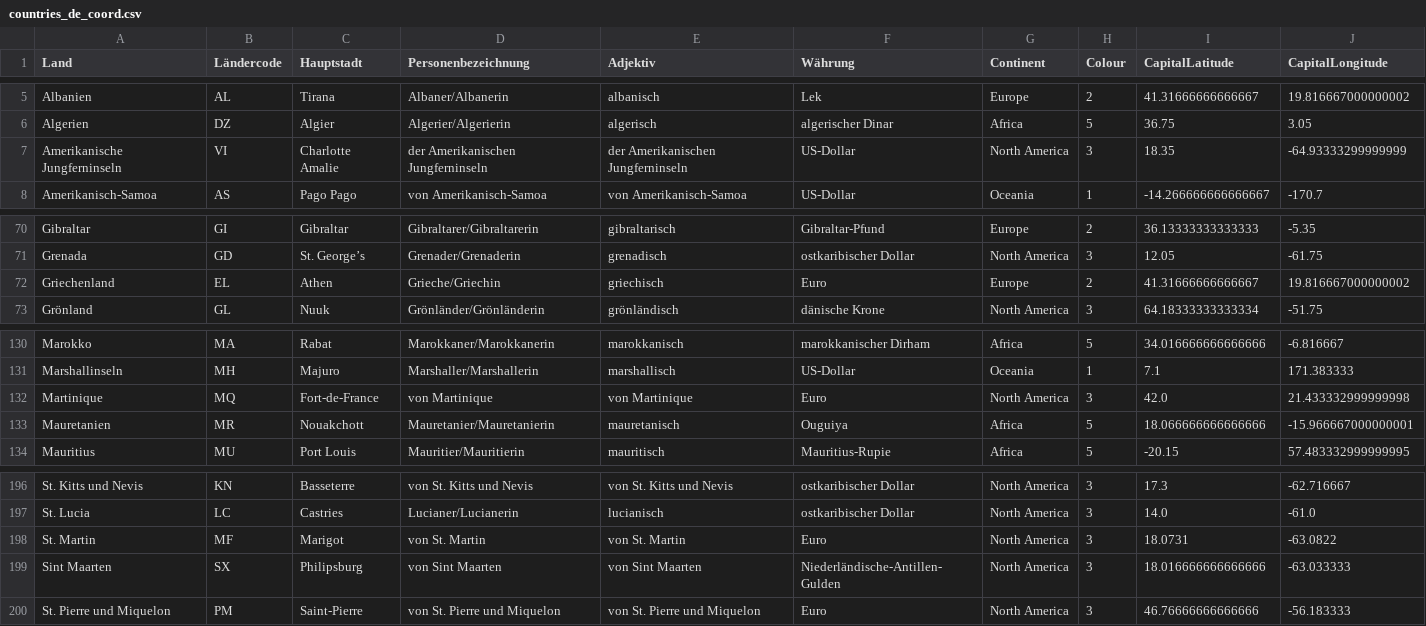
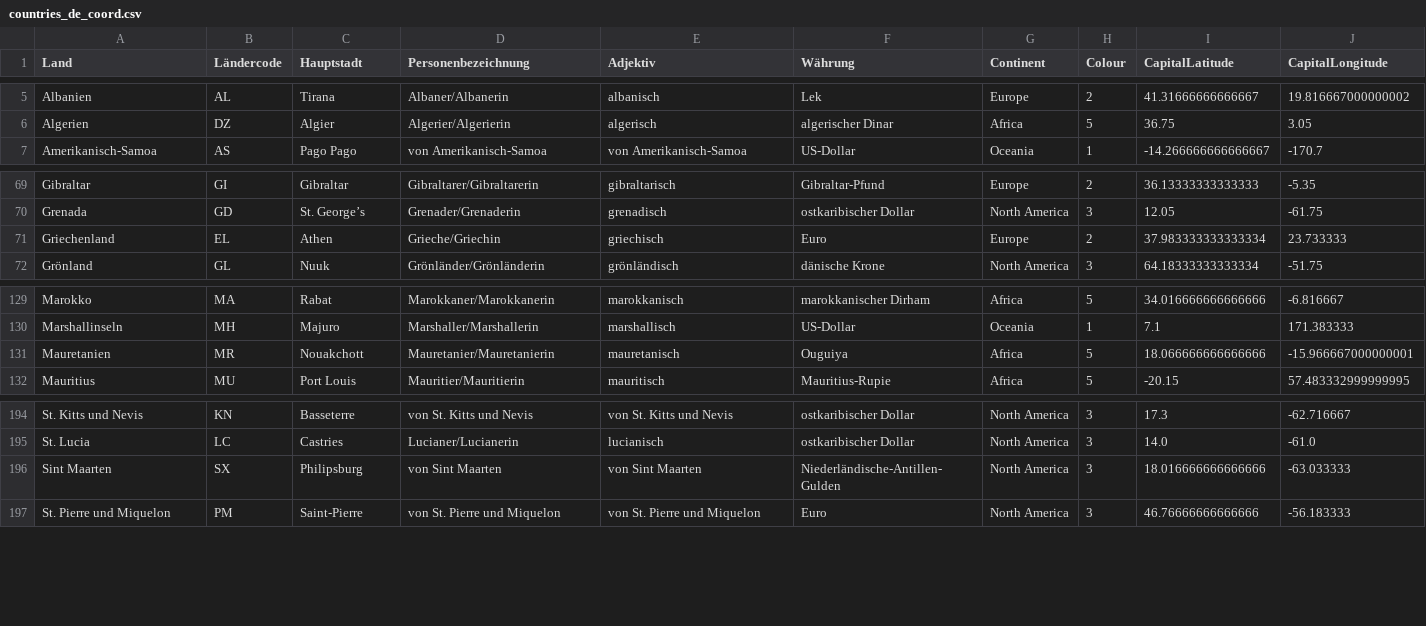
Before and after one commit to mirix/MapPy, a CSV file: countries_de_coord.csv, drawn as a sheet; only a part is shown, gaps mark what is left out.

```diff
--- a/countries_de_coord.csv
+++ b/countries_de_coord.csv
@@ -6,3 +6,2 @@ Albanien,AL,Tirana,Albaner/Albanerin,albanisch,Lek,Europe,2,41.31666666666667,19
 Algerien,DZ,Algier,Algerier/Algerierin,algerisch,algerischer Dinar,Africa,5,36.75,3.05
-Amerikanische Jungferninseln,VI,Charlotte Amalie,der Amerikanischen Jungferninseln,der Amerikanischen Jungferninseln,US-Dollar,North America,3,18.35,-64.93333299999999
 Amerikanisch-Samoa,AS,Pago Pago,von Amerikanisch-Samoa,von Amerikanisch-Samoa,US-Dollar,Oceania,1,-14.266666666666667,-170.7
@@ -71,3 +70,3 @@ Gibraltar,GI,Gibraltar,Gibraltarer/Gibraltarerin,gibraltarisch,Gibraltar-Pfund,E
 Grenada,GD,St. George’s,Grenader/Grenaderin,grenadisch,ostkaribischer Dollar,North America,3,12.05,-61.75
-Griechenland,EL,Athen,Grieche/Griechin,griechisch,Euro,Europe,2,41.31666666666667,19.816667000000002
+Griechenland,EL,Athen,Grieche/Griechin,griechisch,Euro,Europe,2,37.983333333333334,23.733333
 Grönland,GL,Nuuk,Grönländer/Grönländerin,grönländisch,dänische Krone,North America,3,64.18333333333334,-51.75
@@ -131,3 +130,2 @@ Marokko,MA,Rabat,Marokkaner/Marokkanerin,marokkanisch,marokkanischer Dirham,Afri
 Marshallinseln,MH,Majuro,Marshaller/Marshallerin,marshallisch,US-Dollar,Oceania,1,7.1,171.383333
-Martinique,MQ,Fort-de-France,von Martinique,von Martinique,Euro,North America,3,42.0,21.433332999999998
 Mauretanien,MR,Nouakchott,Mauretanier/Mauretanierin,mauretanisch,Ouguiya,Africa,5,18.066666666666666,-15.966667000000001
@@ -197,3 +195,2 @@ St. Kitts und Nevis,KN,Basseterre,von St. Kitts und Nevis,von St. Kitts und
 St. Lucia,LC,Castries,Lucianer/Lucianerin,lucianisch,ostkaribischer Dollar,North America,3,14.0,-61.0
-St. Martin,MF,Marigot,von St. Martin,von St. Martin,Euro,North America,3,18.0731,-63.0822
 Sint Maarten,SX,Philipsburg,von Sint Maarten,von Sint Maarten,Niederländische-Antillen-Gulden,North America,3,18.016666666666666,-63.033333
```
Also changed, not shown: countries_en_coord.csv, countries_fr_coord.csv, 7 other files.
